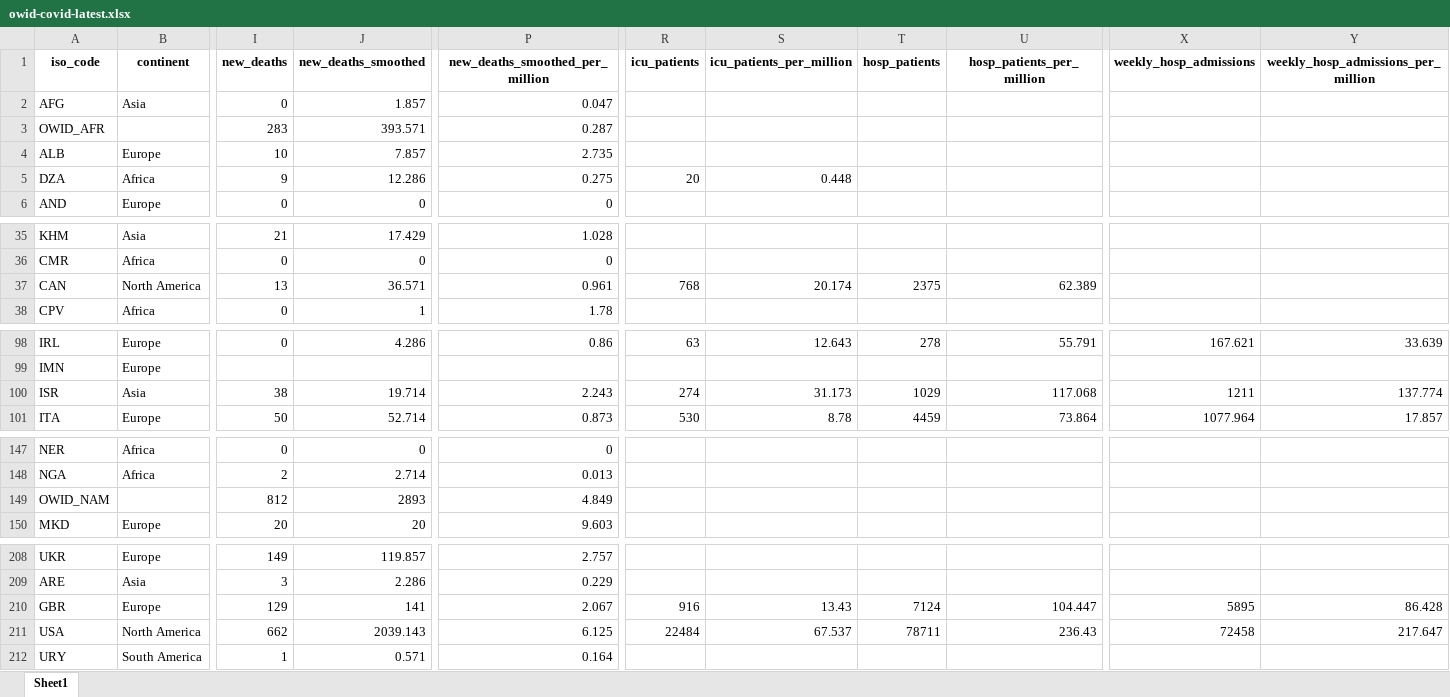
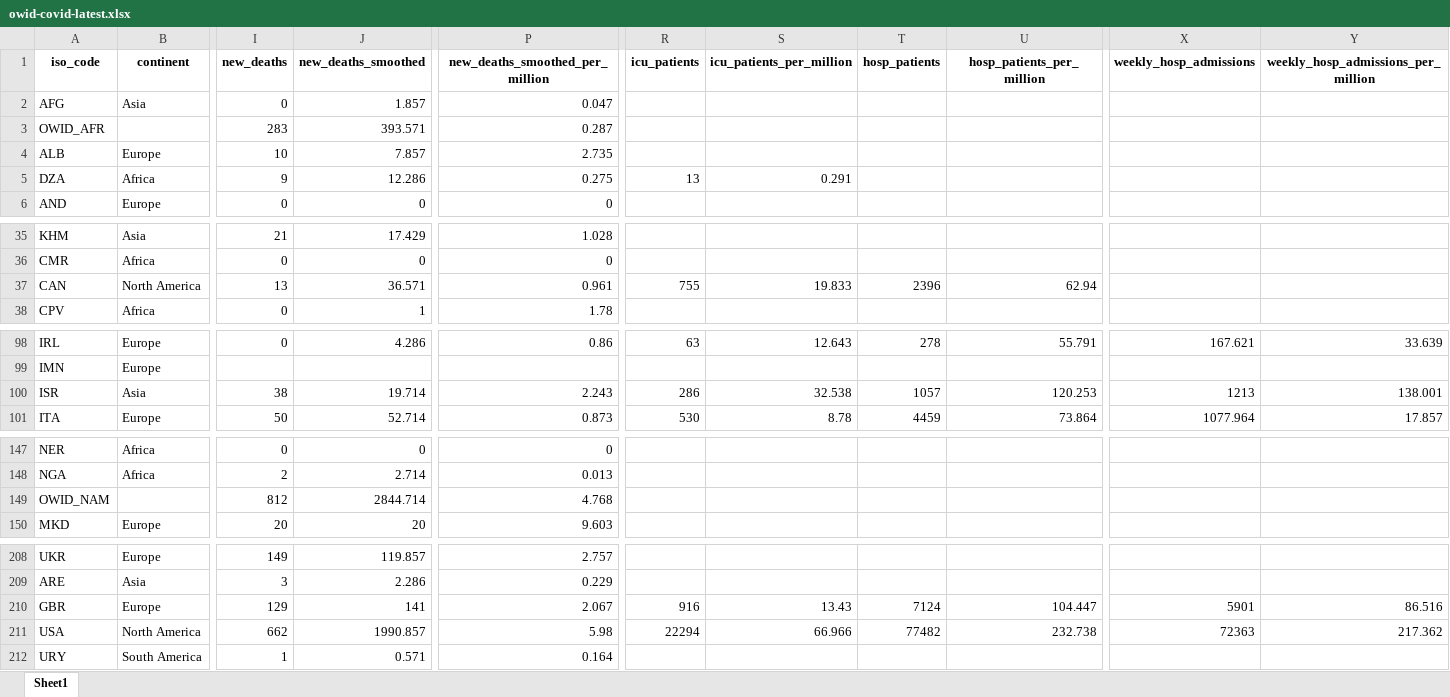
Before and after one commit to upamapsb/Upama, an Excel workbook: public/data/latest/owid-covid-latest.xlsx, sheet Sheet1, drawn as a sheet; only a part is shown, gaps mark what is left out; values as stored, in another font and other column widths than the file's, no borders; the diff covers the shown part only; the diff names each change by its address in the sheet, - before the commit and + after, or states it on an @@ line.

```diff
--- a/public/data/latest/owid-covid-latest.xlsx (sheet Sheet1)
+++ b/public/data/latest/owid-covid-latest.xlsx (sheet Sheet1)
-R5 (icu_patients): 20
+R5 (icu_patients): 13
-S5 (icu_patients_per_million): 0.448
+S5 (icu_patients_per_million): 0.291
-R37 (icu_patients): 768
+R37 (icu_patients): 755
-S37 (icu_patients_per_million): 20.174
+S37 (icu_patients_per_million): 19.833
-T37 (hosp_patients): 2375
+T37 (hosp_patients): 2396
-U37 (hosp_patients_per_million): 62.389
+U37 (hosp_patients_per_million): 62.94
-R100 (icu_patients): 274
+R100 (icu_patients): 286
-S100 (icu_patients_per_million): 31.173
+S100 (icu_patients_per_million): 32.538
-T100 (hosp_patients): 1029
+T100 (hosp_patients): 1057
-U100 (hosp_patients_per_million): 117.068
+U100 (hosp_patients_per_million): 120.253
-X100 (weekly_hosp_admissions): 1211
+X100 (weekly_hosp_admissions): 1213
-Y100: 137.774
+Y100: 138.001
-J149 (new_deaths_smoothed): 2893
+J149 (new_deaths_smoothed): 2844.714
-P149 (new_deaths_smoothed_per_million): 4.849
+P149 (new_deaths_smoothed_per_million): 4.768
-X210 (weekly_hosp_admissions): 5895
+X210 (weekly_hosp_admissions): 5901
-Y210: 86.428
+Y210: 86.516
-J211 (new_deaths_smoothed): 2039.143
+J211 (new_deaths_smoothed): 1990.857
-P211 (new_deaths_smoothed_per_million): 6.125
+P211 (new_deaths_smoothed_per_million): 5.98
-R211 (icu_patients): 22484
+R211 (icu_patients): 22294
-S211 (icu_patients_per_million): 67.537
+S211 (icu_patients_per_million): 66.966
-T211 (hosp_patients): 78711
+T211 (hosp_patients): 77482
-U211 (hosp_patients_per_million): 236.43
+U211 (hosp_patients_per_million): 232.738
-X211 (weekly_hosp_admissions): 72458
+X211 (weekly_hosp_admissions): 72363
-Y211: 217.647
+Y211: 217.362
```
Also changed, not shown: 4 edited cells elsewhere in this sheet, 20 other files.
